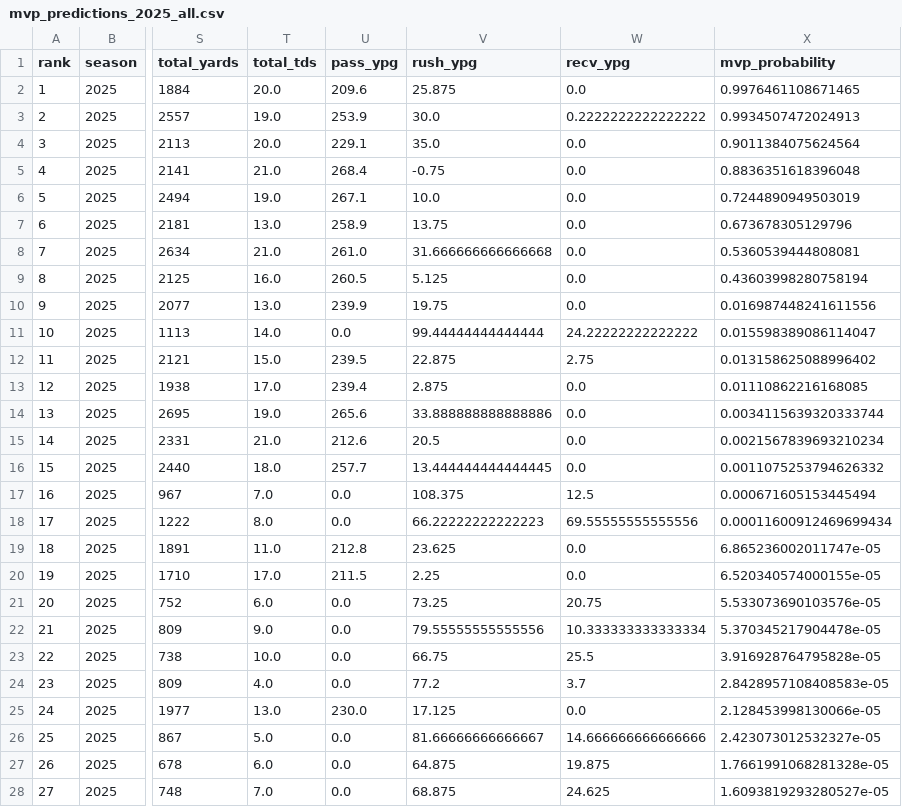
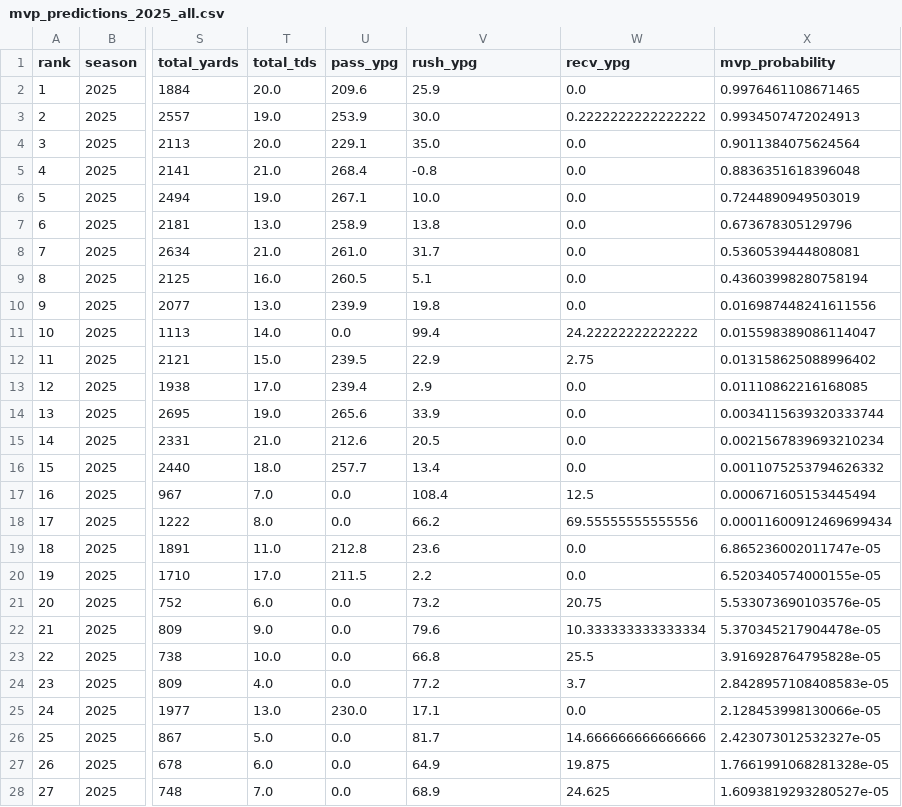
Before and after one commit to jeffwarr4/nfl-awards-predictor, a CSV file: docs/outputs/mvp_predictions_2025_all.csv, drawn as a sheet; only a part is shown, gaps mark what is left out; the diff covers the shown part only; the diff names each change by its address in the sheet, - before the commit and + after, or states it on an @@ line.

```diff
--- a/docs/outputs/mvp_predictions_2025_all.csv
+++ b/docs/outputs/mvp_predictions_2025_all.csv
-V2 (rush_ypg): 25.875
+V2 (rush_ypg): 25.9
-V5 (rush_ypg): -0.75
+V5 (rush_ypg): -0.8
-V7 (rush_ypg): 13.75
+V7 (rush_ypg): 13.8
-V8 (rush_ypg): 31.666666666666668
+V8 (rush_ypg): 31.7
-V9 (rush_ypg): 5.125
+V9 (rush_ypg): 5.1
-V10 (rush_ypg): 19.75
+V10 (rush_ypg): 19.8
-V11 (rush_ypg): 99.44444444444444
+V11 (rush_ypg): 99.4
-V12 (rush_ypg): 22.875
+V12 (rush_ypg): 22.9
-V13 (rush_ypg): 2.875
+V13 (rush_ypg): 2.9
-V14 (rush_ypg): 33.888888888888886
+V14 (rush_ypg): 33.9
-V16 (rush_ypg): 13.444444444444445
+V16 (rush_ypg): 13.4
-V17 (rush_ypg): 108.375
+V17 (rush_ypg): 108.4
-V18 (rush_ypg): 66.22222222222223
+V18 (rush_ypg): 66.2
-V19 (rush_ypg): 23.625
+V19 (rush_ypg): 23.6
-V20 (rush_ypg): 2.25
+V20 (rush_ypg): 2.2
-V21 (rush_ypg): 73.25
+V21 (rush_ypg): 73.2
-V22 (rush_ypg): 79.55555555555556
+V22 (rush_ypg): 79.6
-V23 (rush_ypg): 66.75
+V23 (rush_ypg): 66.8
-V25 (rush_ypg): 17.125
+V25 (rush_ypg): 17.1
-V26 (rush_ypg): 81.66666666666667
+V26 (rush_ypg): 81.7
-V27 (rush_ypg): 64.875
+V27 (rush_ypg): 64.9
-V28 (rush_ypg): 68.875
+V28 (rush_ypg): 68.9
```
Also changed, not shown: 44 edited cells elsewhere in this file, docs/outputs/mvp_predictions_2025_top5.csv, 1 other file.
